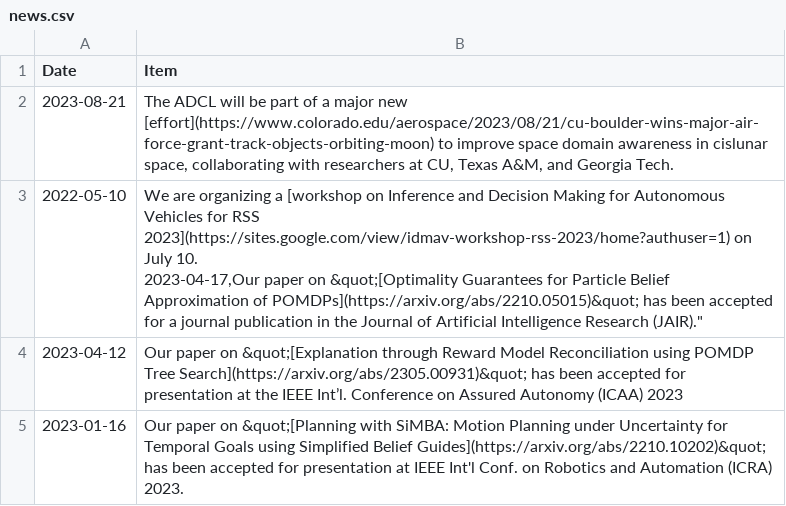
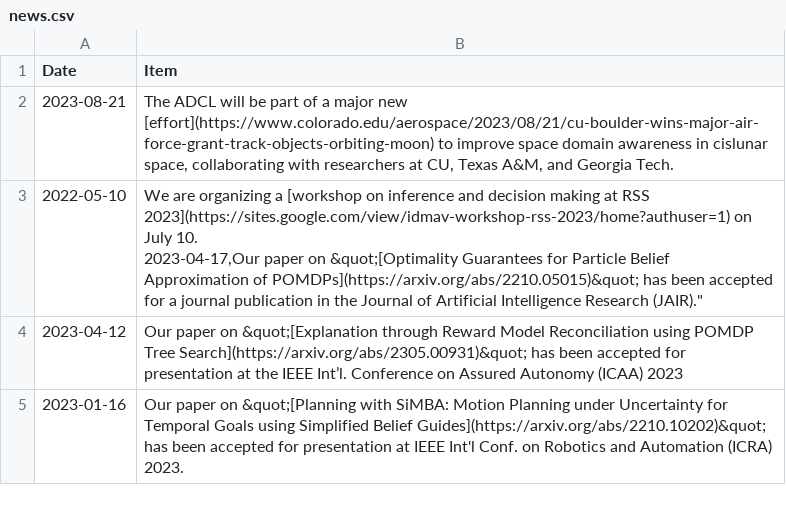
Before and after one commit to CU-ADCL/CU-ADCL.github.io, a CSV file: _data/news.csv, drawn as a sheet; only a part is shown.

Commit message:
Update news.csv
Modify IDMAV news item

```diff
--- a/_data/news.csv
+++ b/_data/news.csv
@@ -2,4 +2,4 @@ Date,Item
 2023-08-21,"The ADCL will be part of a major new [effort](https://www.colorado.edu/aerospace/2023/08/21/cu-boulder-wins-major-air-force-grant-track-objects-orbiting-moon) to improve space domain awareness in cislunar space, collaborating with researchers at CU, Texas A&M, and Georgia Tech."
-2022-05-10,"We are organizing a [workshop on Inference and Decision Making for Autonomous Vehicles for RSS 2023](https://sites.google.com/view/idmav-workshop-rss-2023/home?authuser=1) on July 10.
-2023-04-17,"Our paper on &quot;[Optimality Guarantees for Particle Belief Approximation of POMDPs](https://arxiv.org/abs/2210.05015)&quot; has been accepted for a journal publication in the Journal of Artificial Intelligence Research (JAIR)."
+2022-05-10,"We are organizing a [workshop on inference and decision making at RSS 2023](https://sites.google.com/view/idmav-workshop-rss-2023/home?authuser=1) on July 10.
+2023-04-17,"Our paper on &quot;[Optimality Guarantees for Particle Belief Approximation of POMDPs](https://arxiv.org/abs/2210.05015)&quot; has been accepted for a journal publication in the Journal of Artificial Intelligence Research (JAIR)."
 2023-04-12,"Our paper on &quot;[Explanation through Reward Model Reconciliation using POMDP Tree Search](https://arxiv.org/abs/2305.00931)&quot; has been accepted for presentation at the IEEE Int’l. Conference on Assured Autonomy (ICAA) 2023"
```
